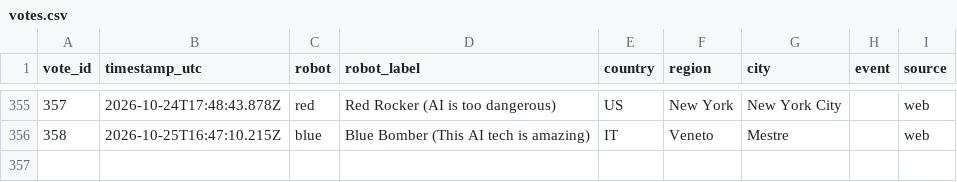
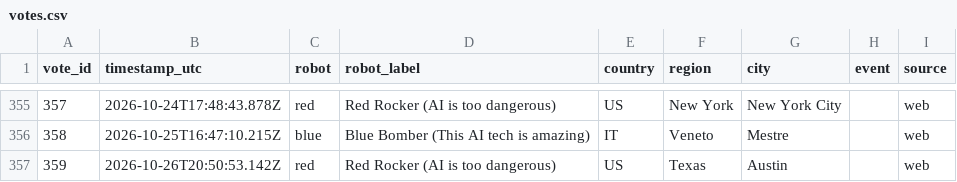
Before and after one commit to acotgreave/robot-vote, a CSV file: data/votes.csv, drawn as a sheet; only a part is shown, gaps mark what is left out; the diff names each change by its address in the sheet, - before the commit and + after, or states it on an @@ line.

```diff
--- a/data/votes.csv
+++ b/data/votes.csv
+row 357: 359 | 2026-10-26T20:50:53.142Z | red | Red Rocker (AI is too dangerous) | US | Texas | Austin |  | web
```
